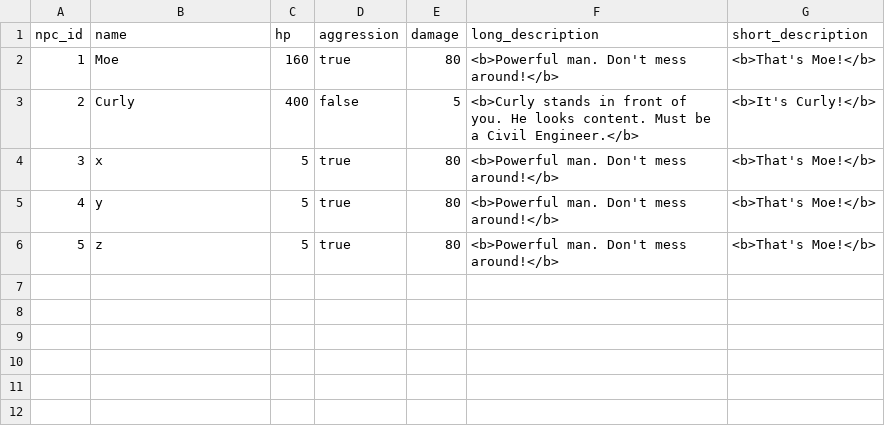
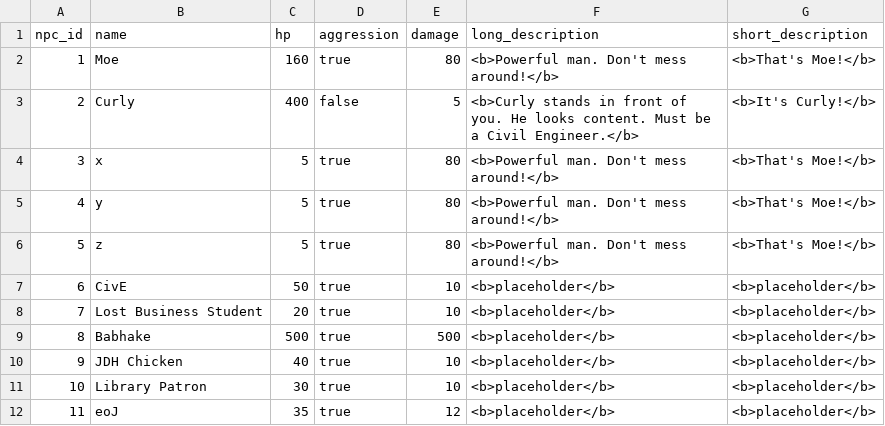
Before and after one commit to AndrewOlvera-byte/YCPFinalsFrenzy, a CSV file: src/db/npcs.csv, drawn as a sheet; the diff names each change by its address in the sheet, - before the commit and + after, or states it on an @@ line.

Commit message:
added a few enemies, required key can now accept a companion name

```diff
--- a/src/db/npcs.csv
+++ b/src/db/npcs.csv
+row 7: 6 | CivE | 50 | true | 10 | <b>placeholder</b> | <b>placeholder</b>
+row 8: 7 | Lost Business Student | 20 | true | 10 | <b>placeholder</b> | <b>placeholder</b>
+row 9: 8 | Babhake | 500 | true | 500 | <b>placeholder</b> | <b>placeholder</b>
+row 10: 9 | JDH Chicken | 40 | true | 10 | <b>placeholder</b> | <b>placeholder</b>
+row 11: 10 | Library Patron | 30 | true | 10 | <b>placeholder</b> | <b>placeholder</b>
+row 12: 11 | eoJ | 35 | true | 12 | <b>placeholder</b> | <b>placeholder</b>
```
Also changed, not shown: src/db/items.csv, 3 other files.
